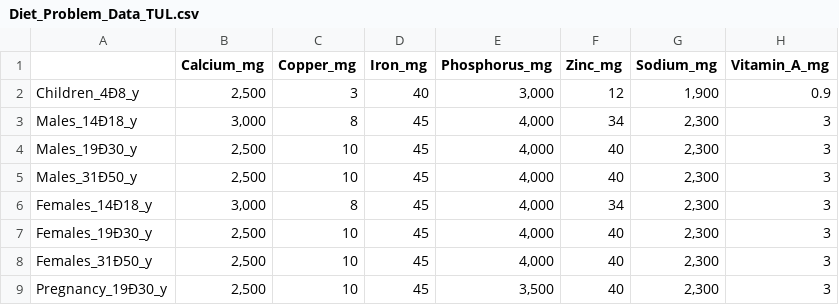
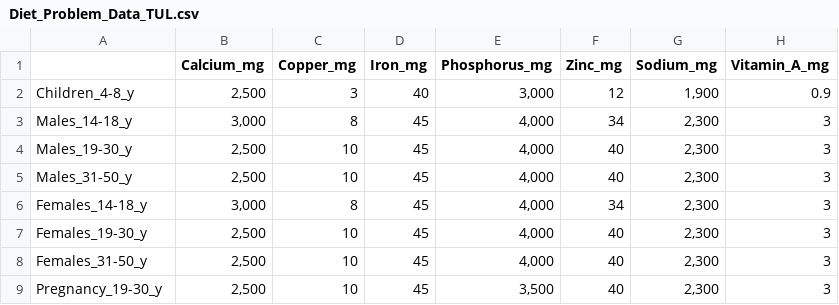
Before and after one commit to dan-a-iancu/airm, a CSV file: Diet_Problem/Diet_Problem_Data_TUL.csv, drawn as a sheet; only a part is shown; the diff names each change by its address in the sheet, - before the commit and + after, or states it on an @@ line.

Commit message:
added new RDA file

```diff
--- a/Diet_Problem/Diet_Problem_Data_TUL.csv
+++ b/Diet_Problem/Diet_Problem_Data_TUL.csv
-A2: Children_4Ð8_y
+A2: Children_4-8_y
-A3: Males_14Ð18_y
+A3: Males_14-18_y
-A4: Males_19Ð30_y
+A4: Males_19-30_y
-A5: Males_31Ð50_y
+A5: Males_31-50_y
-A6: Females_14Ð18_y
+A6: Females_14-18_y
-A7: Females_19Ð30_y
+A7: Females_19-30_y
-A8: Females_31Ð50_y
+A8: Females_31-50_y
-A9: Pregnancy_19Ð30_y
+A9: Pregnancy_19-30_y
```
